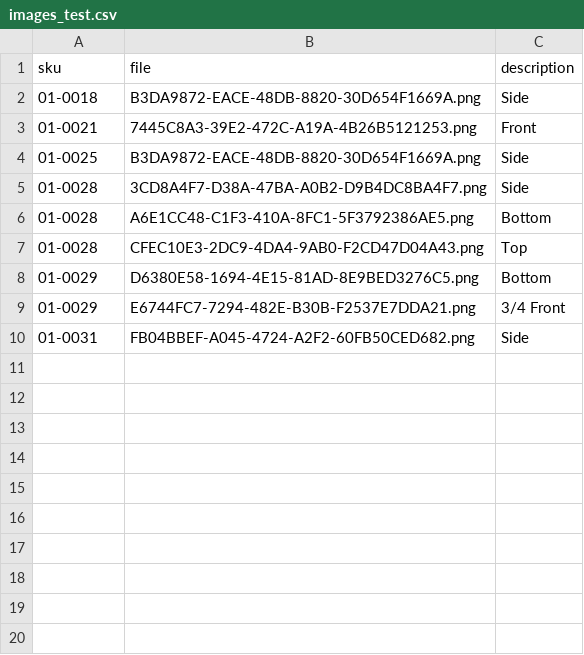
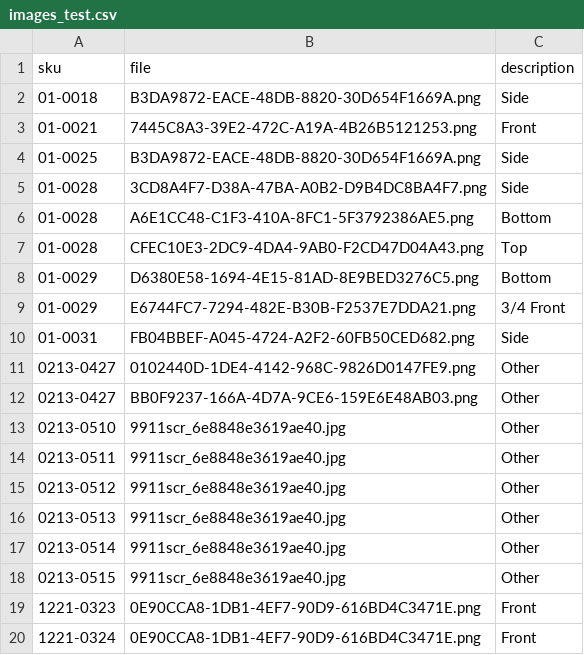
Before and after one commit to BB2455/temp, a CSV file: images_test.csv, drawn as a sheet.

Commit message:
updated images examples

```diff
--- a/images_test.csv
+++ b/images_test.csv
@@ -10 +10,11 @@ sku,file,description
 01-0031,FB04BBEF-A045-4724-A2F2-60FB50CED682.png,Side
+0213-0427,0102440D-1DE4-4142-968C-9826D0147FE9.png,Other
+0213-0427,BB0F9237-166A-4D7A-9CE6-159E6E48AB03.png,Other
+0213-0510,9911scr_6e8848e3619ae40.jpg,Other
+0213-0511,9911scr_6e8848e3619ae40.jpg,Other
+0213-0512,9911scr_6e8848e3619ae40.jpg,Other
+0213-0513,9911scr_6e8848e3619ae40.jpg,Other
+0213-0514,9911scr_6e8848e3619ae40.jpg,Other
+0213-0515,9911scr_6e8848e3619ae40.jpg,Other
+1221-0323,0E90CCA8-1DB1-4EF7-90D9-616BD4C3471E.png,Front
+1221-0324,0E90CCA8-1DB1-4EF7-90D9-616BD4C3471E.png,Front
```
Also changed, not shown: 4 other files.
